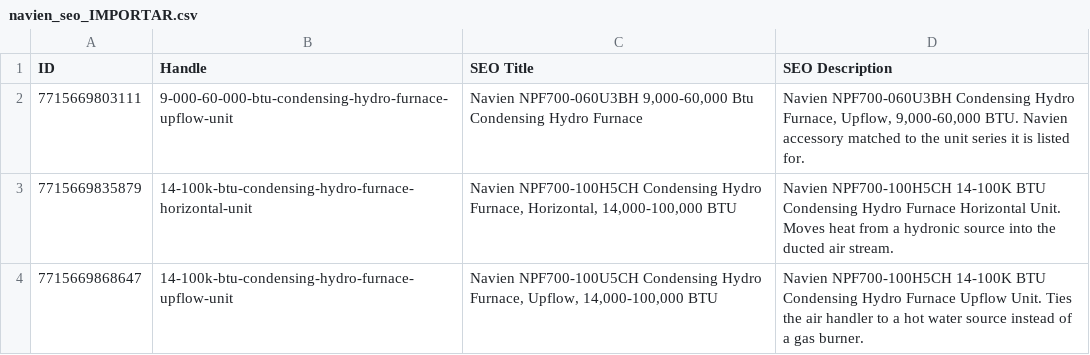
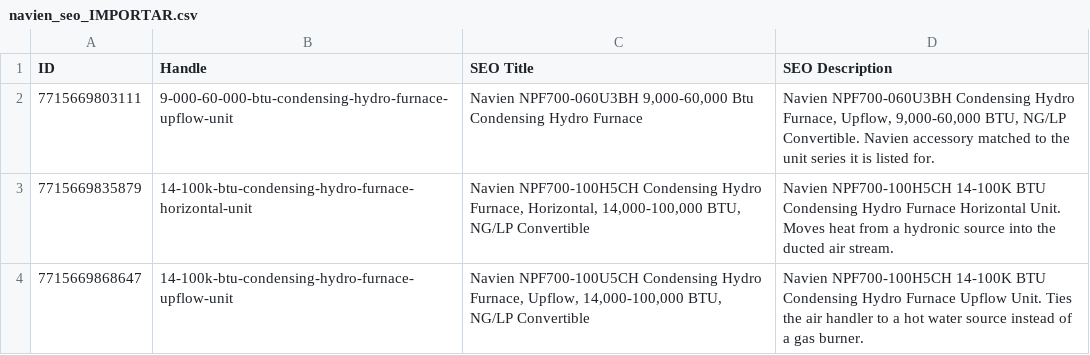
Before and after one commit to gabrielhoffmanndeoliveira/CLAUDE, a CSV file: navien_seo_IMPORTAR.csv, drawn as a sheet.

```diff
--- a/navien_seo_IMPORTAR.csv
+++ b/navien_seo_IMPORTAR.csv
@@ -1,4 +1,4 @@
 ID,Handle,SEO Title,SEO Description
-7715669803111,9-000-60-000-btu-condensing-hydro-furnace-upflow-unit,"Navien NPF700-060U3BH 9,000-60,000 Btu Condensing Hydro Furnace","Navien NPF700-060U3BH Condensing Hydro Furnace, Upflow, 9,000-60,000 BTU. Navien accessory matched to the unit series it is listed for."
-7715669835879,14-100k-btu-condensing-hydro-furnace-horizontal-unit,"Navien NPF700-100H5CH Condensing Hydro Furnace, Horizontal, 14,000-100,000 BTU",Navien NPF700-100H5CH 14-100K BTU Condensing Hydro Furnace Horizontal Unit. Moves heat from a hydronic source into the ducted air stream.
-7715669868647,14-100k-btu-condensing-hydro-furnace-upflow-unit,"Navien NPF700-100U5CH Condensing Hydro Furnace, Upflow, 14,000-100,000 BTU",Navien NPF700-100H5CH 14-100K BTU Condensing Hydro Furnace Upflow Unit. Ties the air handler to a hot water source instead of a gas burner.
+7715669803111,9-000-60-000-btu-condensing-hydro-furnace-upflow-unit,"Navien NPF700-060U3BH 9,000-60,000 Btu Condensing Hydro Furnace","Navien NPF700-060U3BH Condensing Hydro Furnace, Upflow, 9,000-60,000 BTU, NG/LP Convertible. Navien accessory matched to the unit series it is listed for."
+7715669835879,14-100k-btu-condensing-hydro-furnace-horizontal-unit,"Navien NPF700-100H5CH Condensing Hydro Furnace, Horizontal, 14,000-100,000 BTU, NG/LP Convertible",Navien NPF700-100H5CH 14-100K BTU Condensing Hydro Furnace Horizontal Unit. Moves heat from a hydronic source into the ducted air stream.
+7715669868647,14-100k-btu-condensing-hydro-furnace-upflow-unit,"Navien NPF700-100U5CH Condensing Hydro Furnace, Upflow, 14,000-100,000 BTU, NG/LP Convertible",Navien NPF700-100H5CH 14-100K BTU Condensing Hydro Furnace Upflow Unit. Ties the air handler to a hot water source instead of a gas burner.
```
Also changed, not shown: navien_alt_IMPORTAR.csv, navien_descricao_IMPORTAR.csv, 2 other files.
